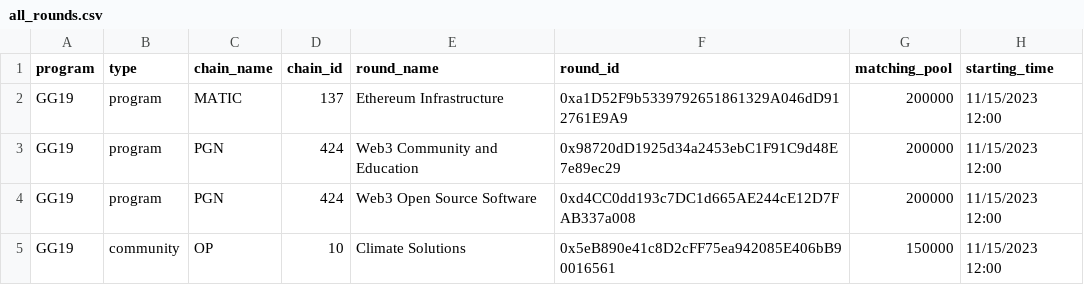
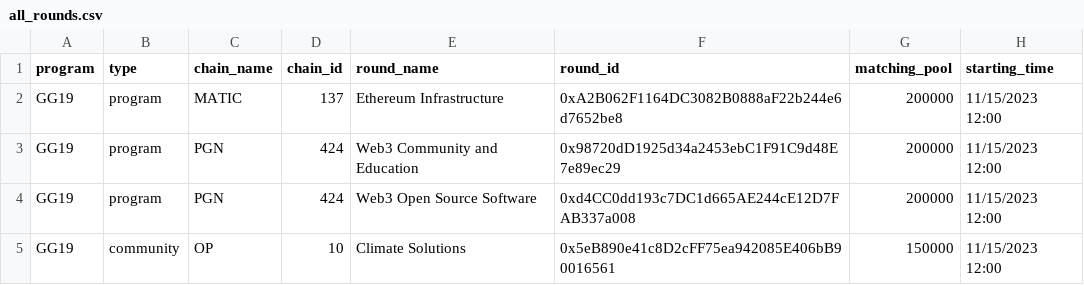
Before and after one commit to ufkhan97/gitcoin-grants-heroku, a CSV file: all_rounds.csv, drawn as a sheet; only a part is shown.

Commit message:
Update all_rounds.csv

```diff
--- a/all_rounds.csv
+++ b/all_rounds.csv
@@ -1,3 +1,3 @@
 program,type,chain_name,chain_id,round_name,round_id,matching_pool,starting_time
-GG19,program,MATIC,137,Ethereum Infrastructure,0xa1D52F9b5339792651861329A046dD912761E9A9,200000,11/15/2023 12:00
+GG19,program,MATIC,137,Ethereum Infrastructure,0xA2B062F1164DC3082B0888aF22b244e6d7652be8,200000,11/15/2023 12:00
 GG19,program,PGN,424,Web3 Community and Education,0x98720dD1925d34a2453ebC1F91C9d48E7e89ec29,200000,11/15/2023 12:00
```
